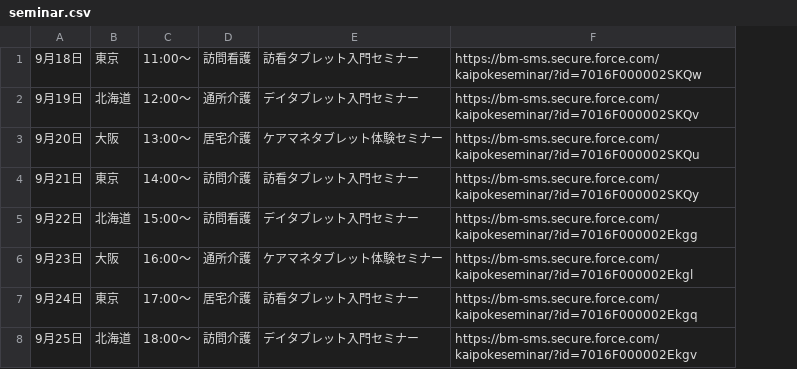
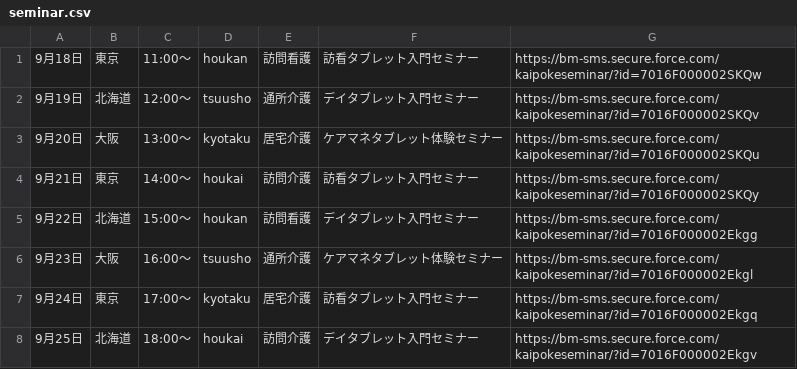
Before and after one commit to yujiota/ota_test, a CSV file: seminar/csv/seminar.csv, drawn as a sheet; the diff names each change by its address in the sheet, - before the commit and + after, or states it on an @@ line.

```diff
--- a/seminar/csv/seminar.csv
+++ b/seminar/csv/seminar.csv
+column D, rows 1-8: houkan | tsuusho | kyotaku | houkai | houkan | tsuusho | kyotaku | houkai
```
Also changed, not shown: 2 other files.
